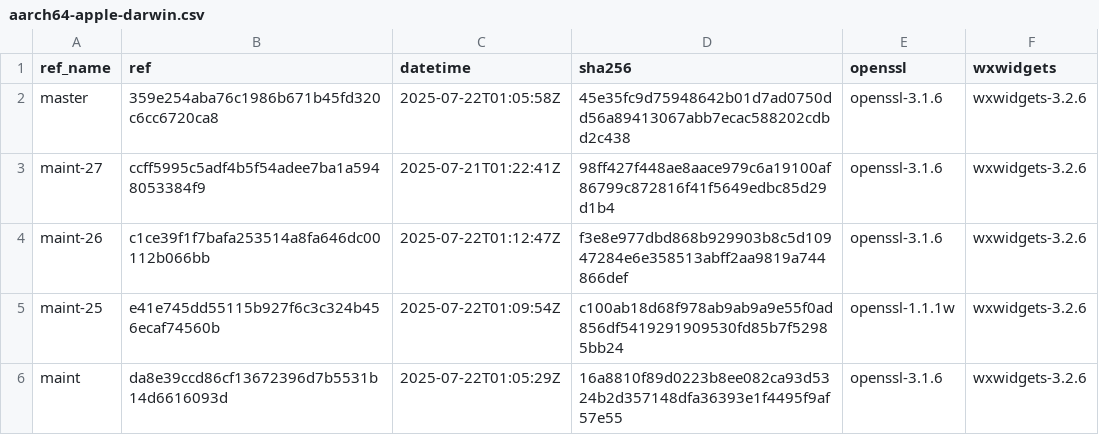
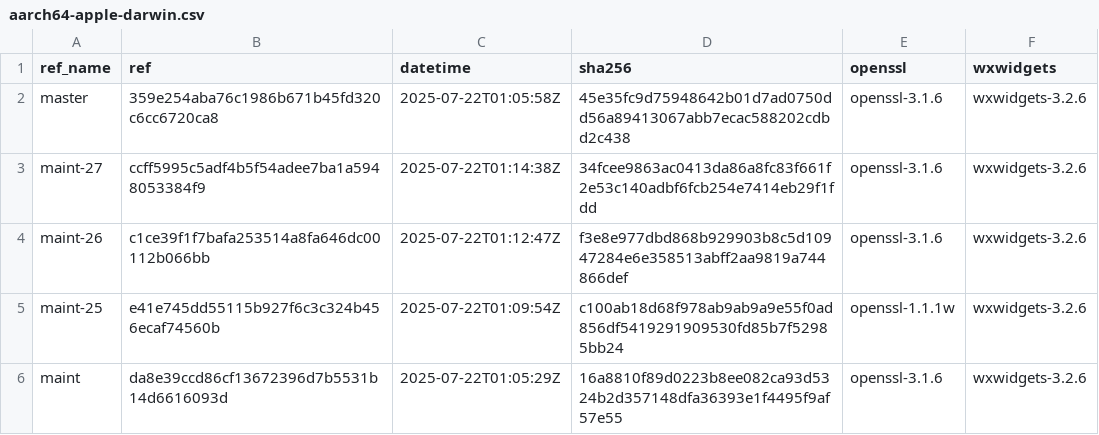
Before and after one commit to paulo-ferraz-oliveira/otp_builds, a CSV file: builds/aarch64-apple-darwin.csv, drawn as a sheet; only a part is shown.

```diff
--- a/builds/aarch64-apple-darwin.csv
+++ b/builds/aarch64-apple-darwin.csv
@@ -2,3 +2,3 @@ ref_name,ref,datetime,sha256,openssl,wxwidgets
 master,359e254aba76c1986b671b45fd320c6cc6720ca8,2025-07-22T01:05:58Z,45e35fc9d75948642b01d7ad0750dd56a89413067abb7ecac588202cdbd2c438,openssl-3.1.6,wxwidgets-3.2.6
-maint-27,ccff5995c5adf4b5f54adee7ba1a5948053384f9,2025-07-21T01:22:41Z,98ff427f448ae8aace979c6a19100af86799c872816f41f5649edbc85d29d1b4,openssl-3.1.6,wxwidgets-3.2.6
+maint-27,ccff5995c5adf4b5f54adee7ba1a5948053384f9,2025-07-22T01:14:38Z,34fcee9863ac0413da86a8fc83f661f2e53c140adbf6fcb254e7414eb29f1fdd,openssl-3.1.6,wxwidgets-3.2.6
 maint-26,c1ce39f1f7bafa253514a8fa646dc00112b066bb,2025-07-22T01:12:47Z,f3e8e977dbd868b929903b8c5d10947284e6e358513abff2aa9819a744866def,openssl-3.1.6,wxwidgets-3.2.6
```
